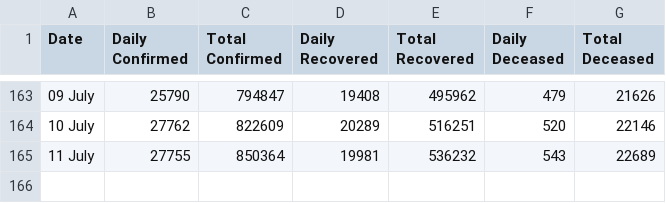
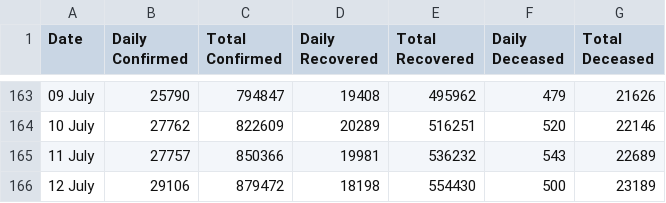
Before and after one commit to imdevskp/covid-19-india-data, a CSV file: nation_level_daily.csv, drawn as a sheet; only a part is shown, gaps mark what is left out.

```diff
--- a/nation_level_daily.csv
+++ b/nation_level_daily.csv
@@ -164,2 +164,3 @@ Date,Daily Confirmed,Total Confirmed,Daily Recovered,Total Recovered,Daily Decea
 10 July ,27762,822609,20289,516251,520,22146
-11 July ,27755,850364,19981,536232,543,22689
+11 July ,27757,850366,19981,536232,543,22689
+12 July ,29106,879472,18198,554430,500,23189
```
Also changed, not shown: complete.csv, district_level_latest.csv, 6 other files.
